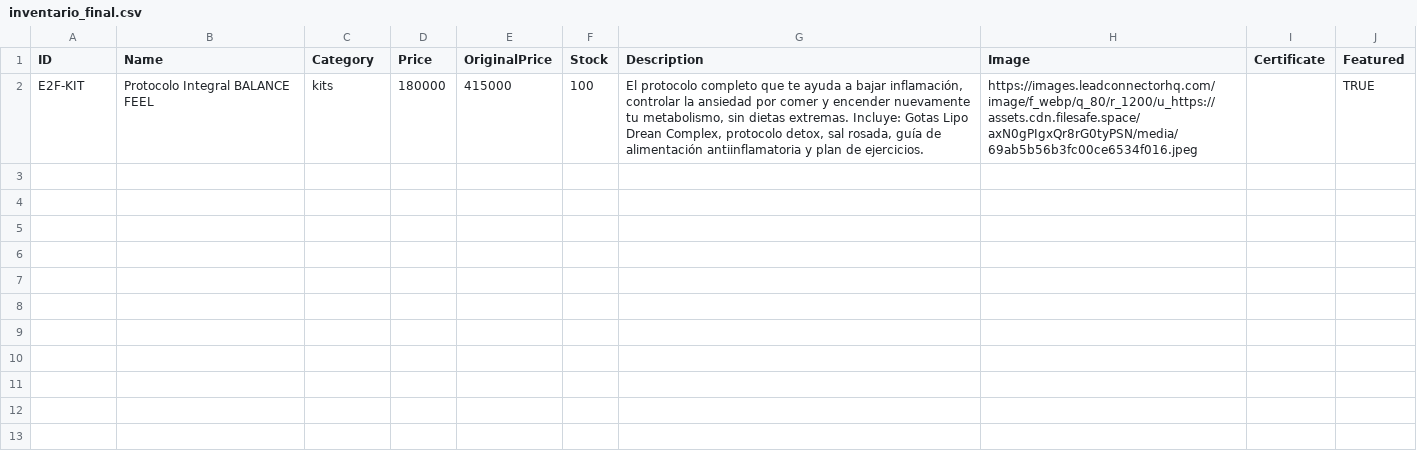
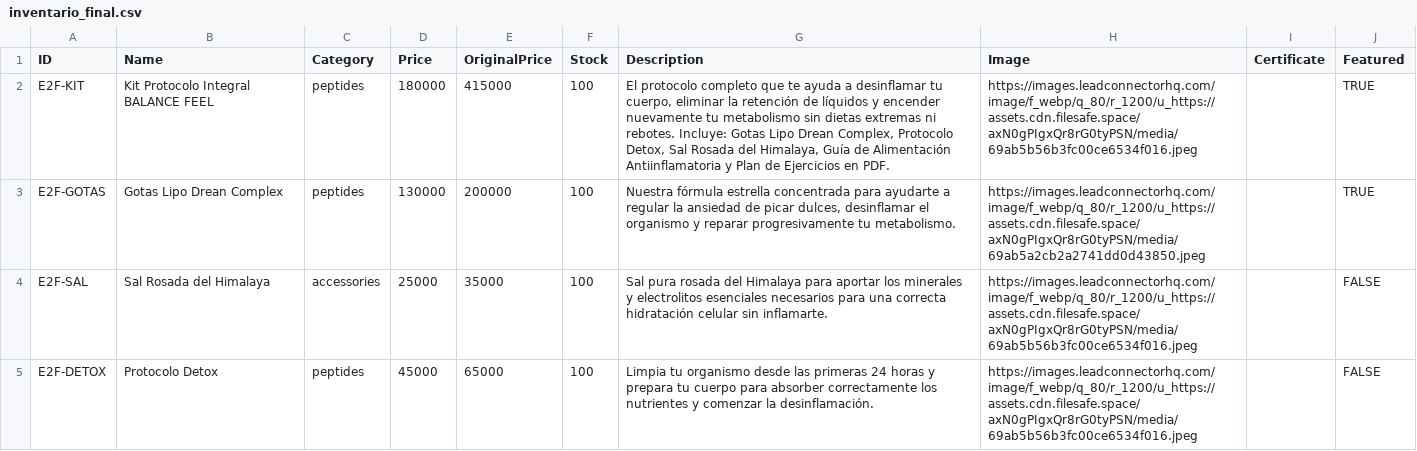
Before and after one commit to 87MASKARA/Entre2Feel, a CSV file: inventario_final.csv, drawn as a sheet.

Commit message:
feat: migrate storefront catalog to the four official Entre2Feel products

```diff
--- a/inventario_final.csv
+++ b/inventario_final.csv
@@ -1,2 +1,5 @@
 ID,Name,Category,Price,OriginalPrice,Stock,Description,Image,Certificate,Featured
-E2F-KIT,Protocolo Integral BALANCE FEEL,kits,180000,415000,100,"El protocolo completo que te ayuda a bajar inflamación, controlar la ansiedad por comer y encender nuevamente tu metabolismo, sin dietas extremas. Incluye: Gotas Lipo Drean Complex, protocolo detox, sal rosada, guía de alimentación antiinflamatoria y plan de ejercicios.",https://images.leadconnectorhq.com/image/f_webp/q_80/r_1200/u_https://assets.cdn.filesafe.space/axN0gPIgxQr8rG0tyPSN/media/69ab5b56b3fc00ce6534f016.jpeg,,TRUE
+E2F-KIT,Kit Protocolo Integral BALANCE FEEL,peptides,180000,415000,100,"El protocolo completo que te ayuda a desinflamar tu cuerpo, eliminar la retención de líquidos y encender nuevamente tu metabolismo sin dietas extremas ni rebotes. Incluye: Gotas Lipo Drean Complex, Protocolo Detox, Sal Rosada del Himalaya, Guía de Alimentación Antiinflamatoria y Plan de Ejercicios en PDF.",https://images.leadconnectorhq.com/image/f_webp/q_80/r_1200/u_https://assets.cdn.filesafe.space/axN0gPIgxQr8rG0tyPSN/media/69ab5b56b3fc00ce6534f016.jpeg,,TRUE
+E2F-GOTAS,Gotas Lipo Drean Complex,peptides,130000,200000,100,"Nuestra fórmula estrella concentrada para ayudarte a regular la ansiedad de picar dulces, desinflamar el organismo y reparar progresivamente tu metabolismo.",https://images.leadconnectorhq.com/image/f_webp/q_80/r_1200/u_https://assets.cdn.filesafe.space/axN0gPIgxQr8rG0tyPSN/media/69ab5a2cb2a2741dd0d43850.jpeg,,TRUE
+E2F-SAL,Sal Rosada del Himalaya,accessories,25000,35000,100,"Sal pura rosada del Himalaya para aportar los minerales y electrolitos esenciales necesarios para una correcta hidratación celular sin inflamarte.",https://images.leadconnectorhq.com/image/f_webp/q_80/r_1200/u_https://assets.cdn.filesafe.space/axN0gPIgxQr8rG0tyPSN/media/69ab5b56b3fc00ce6534f016.jpeg,,FALSE
+E2F-DETOX,Protocolo Detox,peptides,45000,65000,100,"Limpia tu organismo desde las primeras 24 horas y prepara tu cuerpo para absorber correctamente los nutrientes y comenzar la desinflamación.",https://images.leadconnectorhq.com/image/f_webp/q_80/r_1200/u_https://assets.cdn.filesafe.space/axN0gPIgxQr8rG0tyPSN/media/69ab5b56b3fc00ce6534f016.jpeg,,FALSE
```
Also changed, not shown: 4 other files.
